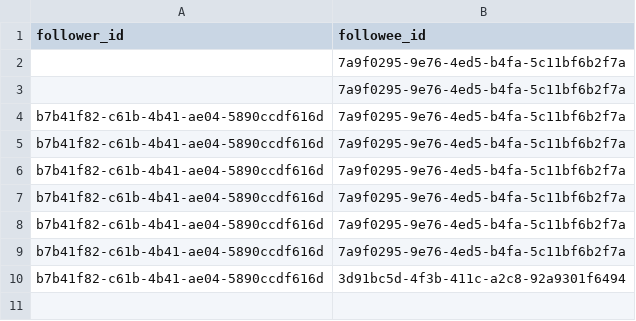
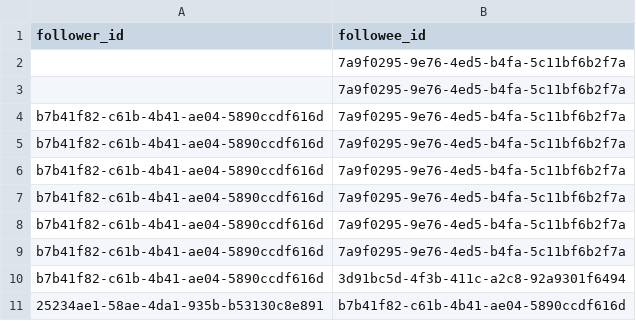
Before and after one commit to khotanscoder/social-network, a CSV file: following.csv, drawn as a sheet; the diff names each change by its address in the sheet, - before the commit and + after, or states it on an @@ line.

```diff
--- a/following.csv
+++ b/following.csv
+row 11: 25234ae1-58ae-4da1-935b-b53130c8e891 | b7b41f82-c61b-4b41-ae04-5890ccdf616d
```
Also changed, not shown: accounts.csv, 4 other files.
